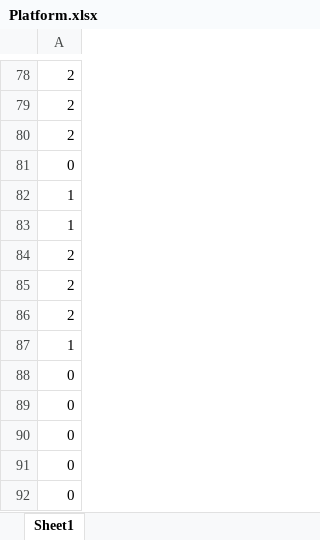
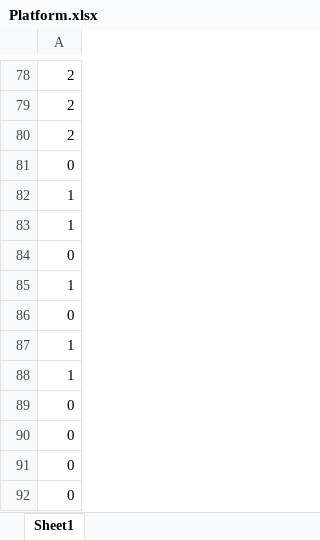
Before and after one commit to ita0124/GameProject, an Excel workbook: ActionGame-リファクタリング-/Data/CSV/Stage/Platform.xlsx, sheet Sheet1, drawn as a sheet; only a part is shown, gaps mark what is left out; values as stored, in another font and other column widths than the file's, no borders; removed rows and columns are numbered as before the commit, all else as after; the diff names each change by its address in the sheet, - before the commit and + after, or states it on an @@ line.

```diff
--- a/ActionGame-リファクタリング-/Data/CSV/Stage/Platform.xlsx (sheet Sheet1)
+++ b/ActionGame-リファクタリング-/Data/CSV/Stage/Platform.xlsx (sheet Sheet1)
-A84: 2
+A84: 0
-row 85: 2
-row 86: 2
+row 87: 1
+row 88: 1
```
Also changed, not shown: ActionGame-リファクタリング-/Data/CSV/Stage/Stage.xlsx, 7 other files.
